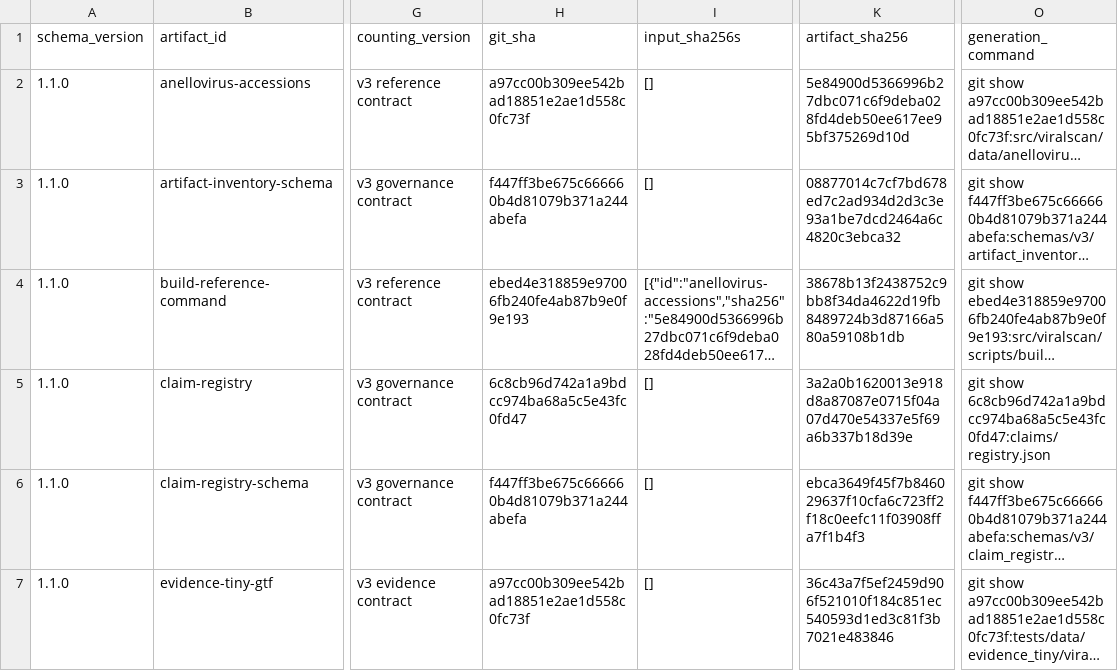
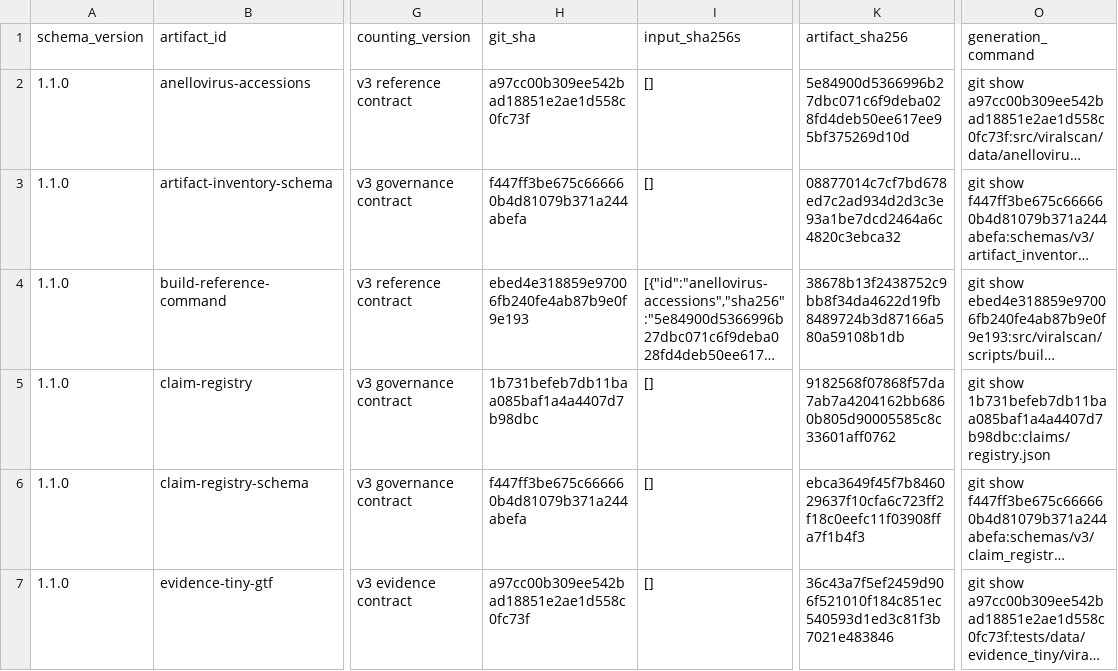
Before and after one commit to mdmanurung/ViralScan, a TSV file: analysis/v3_artifact_inventory.tsv, drawn as a sheet; only a part is shown, gaps mark what is left out; long unchanged cells end in …; the diff names each change by its address in the sheet, - before the commit and + after, or states it on an @@ line.

Commit message:
docs(provenance): pin refreshed registry and record qualification

```diff
--- a/analysis/v3_artifact_inventory.tsv
+++ b/analysis/v3_artifact_inventory.tsv
-H5 (git_sha): 6c8cb96d742a1a9bdcc974ba68a5c5e43fc0fd47
+H5 (git_sha): 1b731befeb7db11baa085baf1a4a4407d7b98dbc
-K5 (artifact_sha256): 3a2a0b1620013e918d8a87087e0715f04a07d470e54337e5f69a6b337b18d39e
+K5 (artifact_sha256): 9182568f07868f57da7ab7a4204162bb6860b805d90005585c8c33601aff0762
-O5 (generation_command): git show 6c8cb96d742a1a9bdcc974ba68a5c5e43fc0fd47:claims/registry.json
+O5 (generation_command): git show 1b731befeb7db11baa085baf1a4a4407d7b98dbc:claims/registry.json
```
Also changed, not shown: 2 other files.
